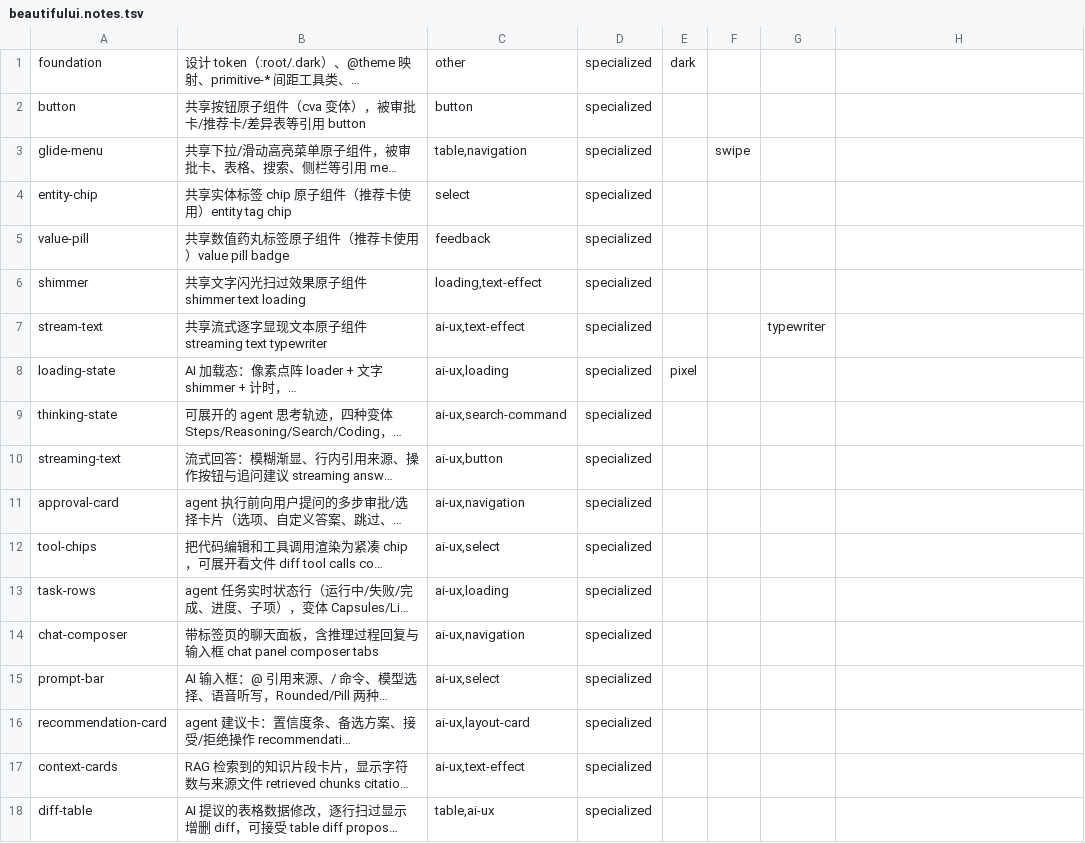
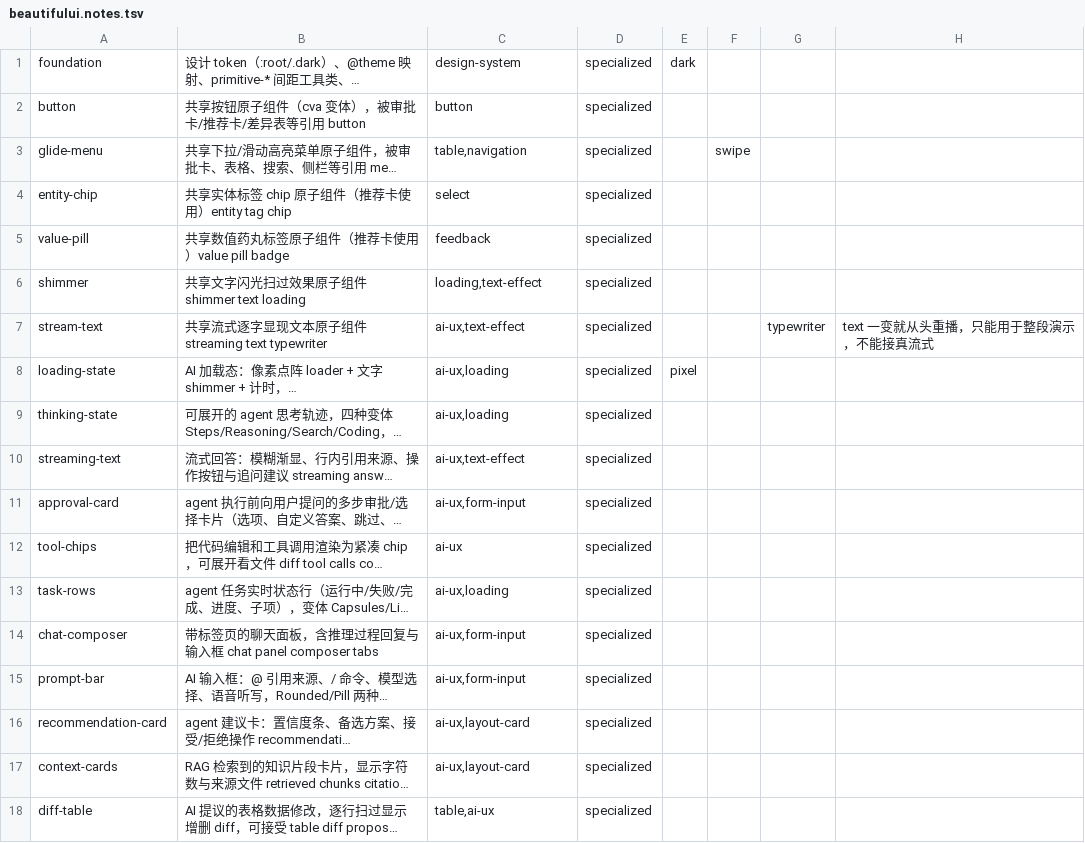
Before and after one commit to Maybe404/ui-arsenal, a TSV file: sources/beautifului.notes.tsv, drawn as a sheet; only a part is shown; long unchanged cells end in …; the diff names each change by its address in the sheet, - before the commit and + after, or states it on an @@ line.

```diff
--- a/sources/beautifului.notes.tsv
+++ b/sources/beautifului.notes.tsv
-C1: other
+C1: design-system
-H7: (empty)
+H7: text 一变就从头重播，只能用于整段演示，不能接真流式
-C9: ai-ux,search-command
+C9: ai-ux,loading
-C10: ai-ux,button
+C10: ai-ux,text-effect
-C11: ai-ux,navigation
+C11: ai-ux,form-input
-C12: ai-ux,select
+C12: ai-ux
-C14: ai-ux,navigation
+C14: ai-ux,form-input
-C15: ai-ux,select
+C15: ai-ux,form-input
-C17: ai-ux,text-effect
+C17: ai-ux,layout-card
```
Also changed, not shown: sources/bencho.notes.tsv, sources/lucide.notes.tsv, 45 other files.
